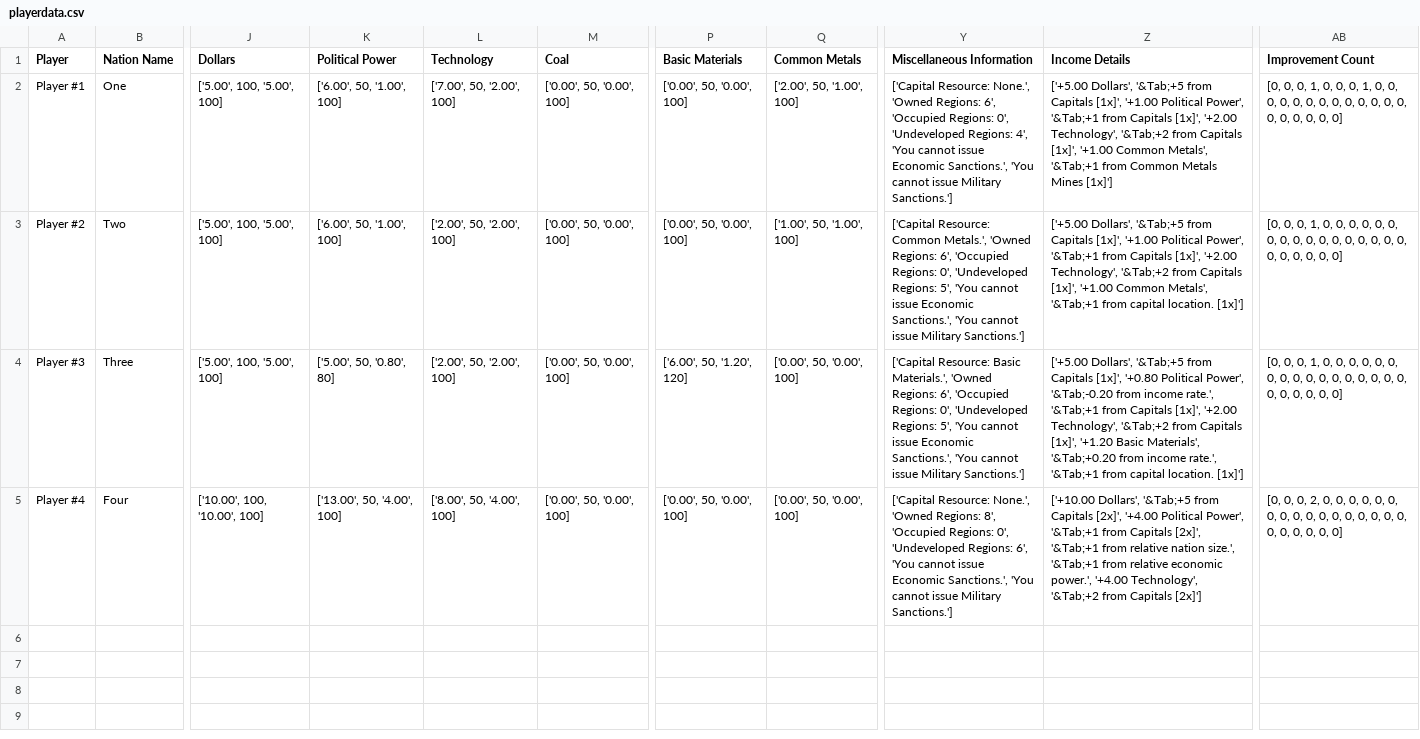
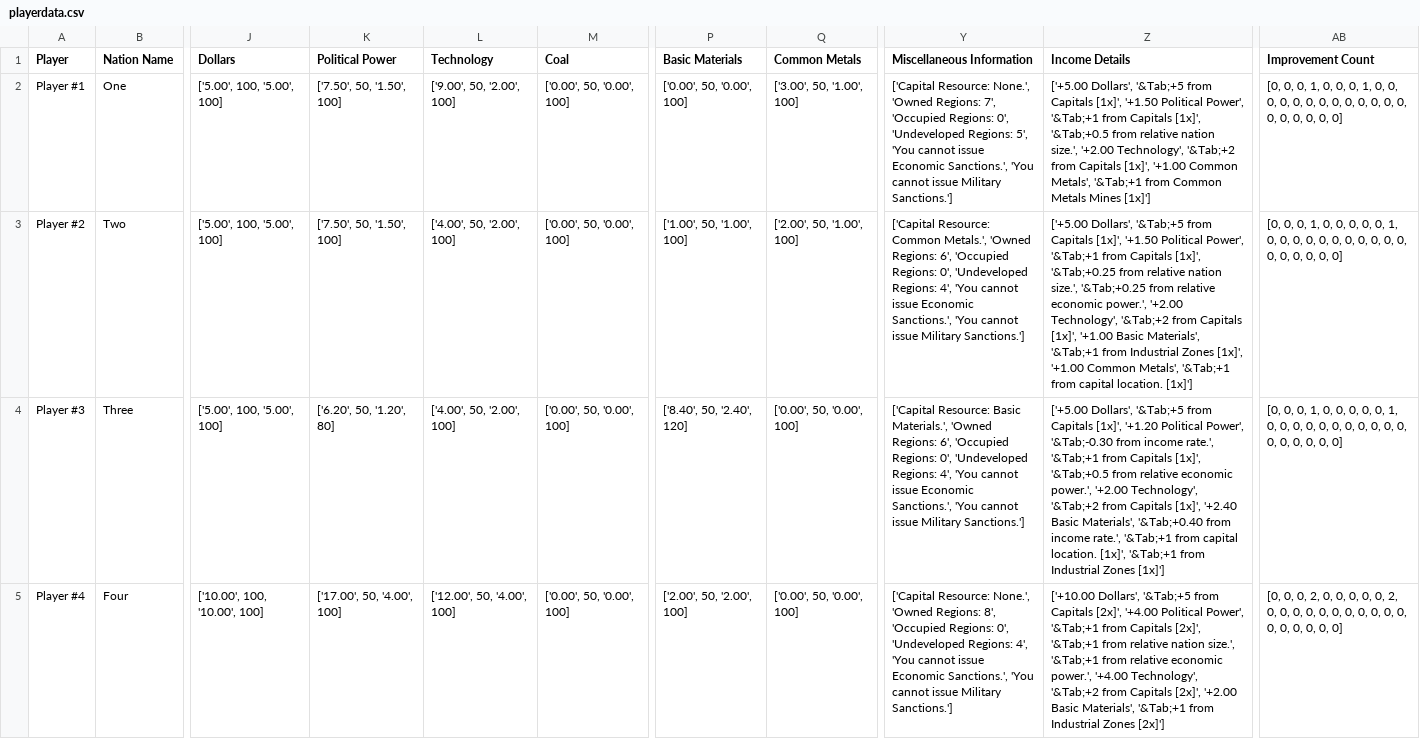
Before and after one commit to ian-hampton/divided-we-stand-prototype, a CSV file: gamedata/game1/playerdata.csv, drawn as a sheet; only a part is shown, gaps mark what is left out; the diff names each change by its address in the sheet, - before the commit and + after, or states it on an @@ line.

```diff
--- a/gamedata/game1/playerdata.csv
+++ b/gamedata/game1/playerdata.csv
-K2:K3 (Political Power): ['6.00', 50, '1.00', 100]
+K2:K3 (Political Power): ['7.50', 50, '1.50', 100]
-L2 (Technology): ['7.00', 50, '2.00', 100]
+L2 (Technology): ['9.00', 50, '2.00', 100]
-Q2 (Common Metals): ['2.00', 50, '1.00', 100]
+Q2 (Common Metals): ['3.00', 50, '1.00', 100]
-Y2 (Miscellaneous Information): …'Owned Regions: 6', 'Occupied Regions: 0', 'Undeveloped Regions: 4', 'You cannot…
+Y2 (Miscellaneous Information): …'Owned Regions: 7', 'Occupied Regions: 0', 'Undeveloped Regions: 5', 'You cannot…
-Z2 (Income Details): …Capitals [1x]', '+1.00 Political Power', '&Tab;+1 from Capitals [1x]', '+2.00 Technology',…
+Z2 (Income Details): …Capitals [1x]', '+1.50 Political Power', '&Tab;+1 from Capitals [1x]', '&Tab;+0.5 from relative nation size.', '+2.00 Technology',…
-L3:L4 (Technology): ['2.00', 50, '2.00', 100]
+L3:L4 (Technology): ['4.00', 50, '2.00', 100]
-P3 (Basic Materials): ['0.00', 50, '0.00', 100]
+P3 (Basic Materials): ['1.00', 50, '1.00', 100]
-Q3 (Common Metals): ['1.00', 50, '1.00', 100]
+Q3 (Common Metals): ['2.00', 50, '1.00', 100]
-Y3 (Miscellaneous Information): …'Undeveloped Regions: 5', 'You cannot…
+Y3 (Miscellaneous Information): …'Undeveloped Regions: 4', 'You cannot…
-Z3 (Income Details): …Capitals [1x]', '+1.00 Political Power', '&Tab;+1 from Capitals [1x]', '+2.00 Technology', '&Tab;+2 from Capitals [1x]', '+1.00…
+Z3 (Income Details): …Capitals [1x]', '+1.50 Political Power', '&Tab;+1 from Capitals [1x]', '&Tab;+0.25 from relative nation size.', '&Tab;+0.25 from relative economic power.', '+2.00 Technology', '&Tab;+2 from Capitals [1x]', '+1.00 Basic Materials', '&Tab;+1 from Industrial Zones [1x]', '+1.00…
-AB3:AB4 (Improvement Count): …0, 0, 0, 0, 0,…
+AB3:AB4 (Improvement Count): …0, 0, 1, 0, 0,…
-K4 (Political Power): ['5.00', 50, '0.80', 80]
+K4 (Political Power): ['6.20', 50, '1.20', 80]
-P4 (Basic Materials): ['6.00', 50, '1.20', 120]
+P4 (Basic Materials): ['8.40', 50, '2.40', 120]
-Y4 (Miscellaneous Information): …'Undeveloped Regions: 5', 'You cannot…
+Y4 (Miscellaneous Information): …'Undeveloped Regions: 4', 'You cannot…
-Z4 (Income Details): …Capitals [1x]', '+0.80 Political Power', '&Tab;-0.20 from income rate.', '&Tab;+1 from Capitals [1x]', '+2.00 Technology', '&Tab;+2 from Capitals [1x]', '+1.20 Basic Materials', '&Tab;+0.20 from income rate.', '&Tab;+1 from capital location. [1x]']
+Z4 (Income Details): …Capitals [1x]', '+1.20 Political Power', '&Tab;-0.30 from income rate.', '&Tab;+1 from Capitals [1x]', '&Tab;+0.5 from relative economic power.', '+2.00 Technology', '&Tab;+2 from Capitals [1x]', '+2.40 Basic Materials', '&Tab;+0.40 from income rate.', '&Tab;+1 from capital location. [1x]', '&Tab;+1 from Industrial Zones [1x]']
-K5 (Political Power): ['13.00', 50, '4.00', 100]
+K5 (Political Power): ['17.00', 50, '4.00', 100]
-L5 (Technology): ['8.00', 50, '4.00', 100]
+L5 (Technology): ['12.00', 50, '4.00', 100]
-P5 (Basic Materials): ['0.00', 50, '0.00', 100]
+P5 (Basic Materials): ['2.00', 50, '2.00', 100]
-Y5 (Miscellaneous Information): …'Undeveloped Regions: 6', 'You cannot…
+Y5 (Miscellaneous Information): …'Undeveloped Regions: 4', 'You cannot…
-Z5 (Income Details): …from Capitals [2x]']
+Z5 (Income Details): …from Capitals [2x]', '+2.00 Basic Materials', '&Tab;+1 from Industrial Zones [2x]']
-AB5 (Improvement Count): …0, 0, 0, 0, 0,…
+AB5 (Improvement Count): …0, 0, 2, 0, 0,…
```
Also changed, not shown: 18 other files.
